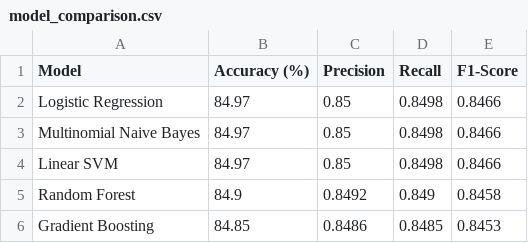
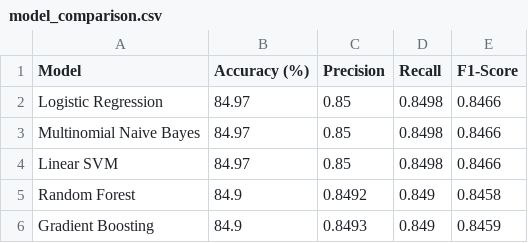
Before and after one commit to akif987/Customer_support_ticket_Category_prediction, a CSV file: model/model_comparison.csv, drawn as a sheet.

```diff
--- a/model/model_comparison.csv
+++ b/model/model_comparison.csv
@@ -5,2 +5,2 @@ Linear SVM,84.97,0.85,0.8498,0.8466
 Random Forest,84.9,0.8492,0.849,0.8458
-Gradient Boosting,84.85,0.8486,0.8485,0.8453
+Gradient Boosting,84.9,0.8493,0.849,0.8459
```
Also changed, not shown: 9 other files.
